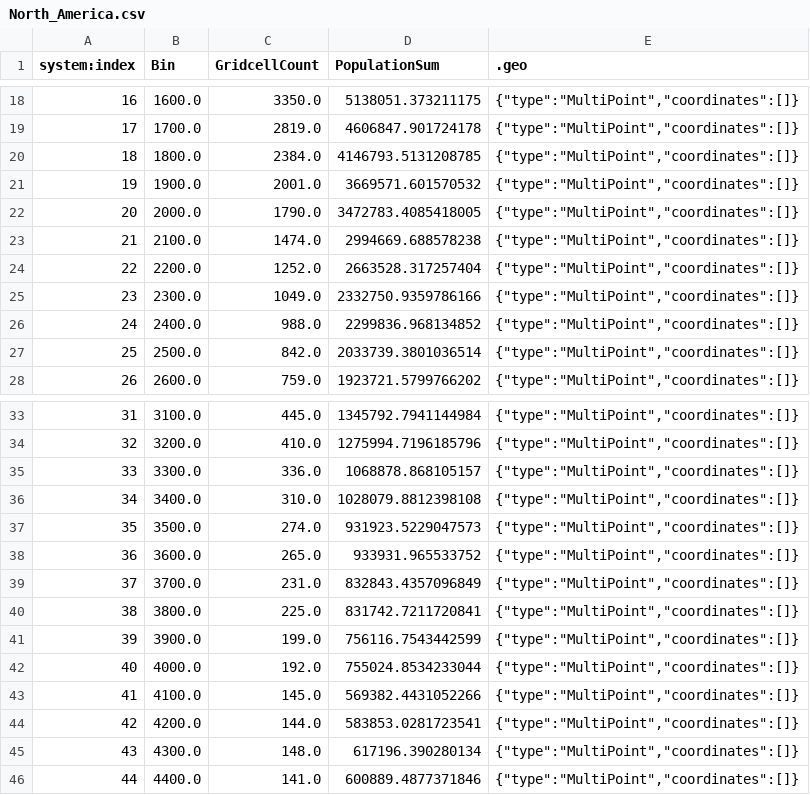
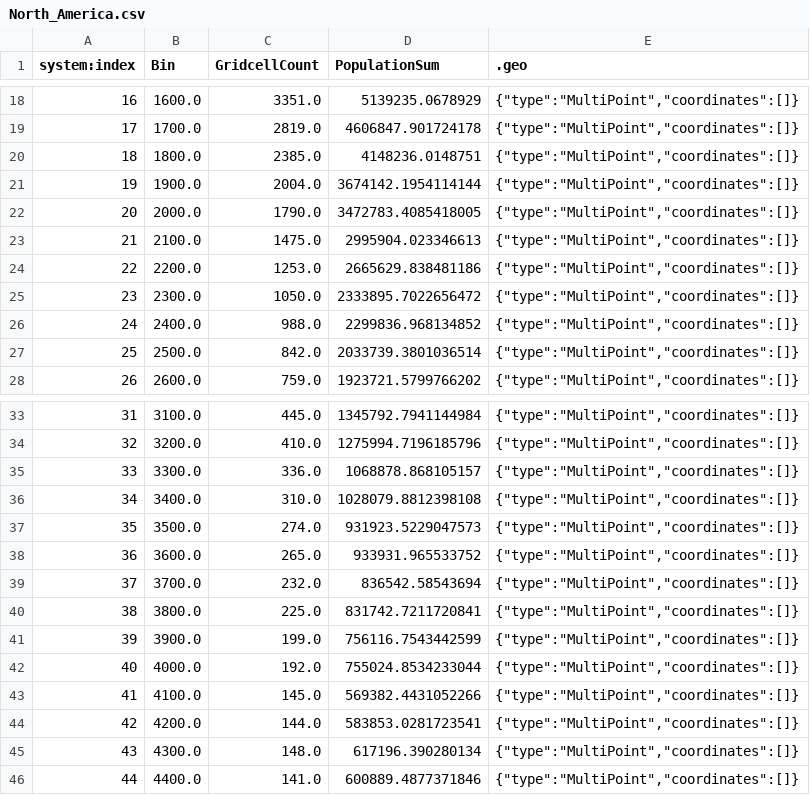
Before and after one commit to ssmunir/Urban-GEE, a CSV file: Data/Binned population/pop1980/North_America.csv, drawn as a sheet; only a part is shown, gaps mark what is left out; the diff covers the shown part only.

```diff
--- a/Data/Binned population/pop1980/North_America.csv
+++ b/Data/Binned population/pop1980/North_America.csv
@@ -18,9 +18,9 @@ system:index,Bin,GridcellCount,PopulationSum,.geo
-16,1600.0,3350.0,5138051.373211175,"{""type"":""MultiPoint"",""coordinates"":[]}"
+16,1600.0,3351.0,5139235.0678929,"{""type"":""MultiPoint"",""coordinates"":[]}"
 17,1700.0,2819.0,4606847.901724178,"{""type"":""MultiPoint"",""coordinates"":[]}"
-18,1800.0,2384.0,4146793.5131208785,"{""type"":""MultiPoint"",""coordinates"":[]}"
-19,1900.0,2001.0,3669571.601570532,"{""type"":""MultiPoint"",""coordinates"":[]}"
+18,1800.0,2385.0,4148236.0148751,"{""type"":""MultiPoint"",""coordinates"":[]}"
+19,1900.0,2004.0,3674142.1954114144,"{""type"":""MultiPoint"",""coordinates"":[]}"
 20,2000.0,1790.0,3472783.4085418005,"{""type"":""MultiPoint"",""coordinates"":[]}"
-21,2100.0,1474.0,2994669.688578238,"{""type"":""MultiPoint"",""coordinates"":[]}"
-22,2200.0,1252.0,2663528.317257404,"{""type"":""MultiPoint"",""coordinates"":[]}"
-23,2300.0,1049.0,2332750.9359786166,"{""type"":""MultiPoint"",""coordinates"":[]}"
+21,2100.0,1475.0,2995904.023346613,"{""type"":""MultiPoint"",""coordinates"":[]}"
+22,2200.0,1253.0,2665629.838481186,"{""type"":""MultiPoint"",""coordinates"":[]}"
+23,2300.0,1050.0,2333895.7022656472,"{""type"":""MultiPoint"",""coordinates"":[]}"
 24,2400.0,988.0,2299836.968134852,"{""type"":""MultiPoint"",""coordinates"":[]}"
@@ -38,3 +38,3 @@ system:index,Bin,GridcellCount,PopulationSum,.geo
 36,3600.0,265.0,933931.965533752,"{""type"":""MultiPoint"",""coordinates"":[]}"
-37,3700.0,231.0,832843.4357096849,"{""type"":""MultiPoint"",""coordinates"":[]}"
+37,3700.0,232.0,836542.58543694,"{""type"":""MultiPoint"",""coordinates"":[]}"
 38,3800.0,225.0,831742.7211720841,"{""type"":""MultiPoint"",""coordinates"":[]}"
```
Also changed, not shown: 31 edited cells elsewhere in this file, 28 other files.
